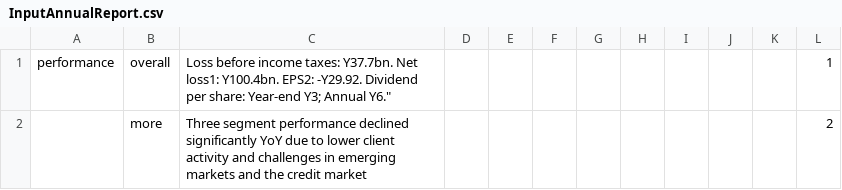
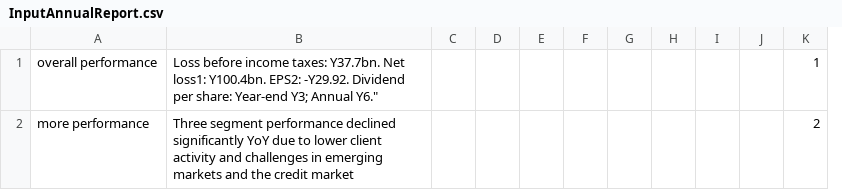
Before and after one commit to anuragrpatil/Alexa-Skill-FinancialReports, a CSV file: InputAnnualReport.csv, drawn as a sheet; removed rows and columns are numbered as before the commit, all else as after; the diff names each change by its address in the sheet, - before the commit and + after, or states it on an @@ line.

Commit message:
Add files via upload

```diff
--- a/InputAnnualReport.csv
+++ b/InputAnnualReport.csv
-column A, row 1: performance
-column B, rows 1-2: overall | more
+column A, rows 1-2: overall performance | more performance
+column C, empty
-column K, empty
```
